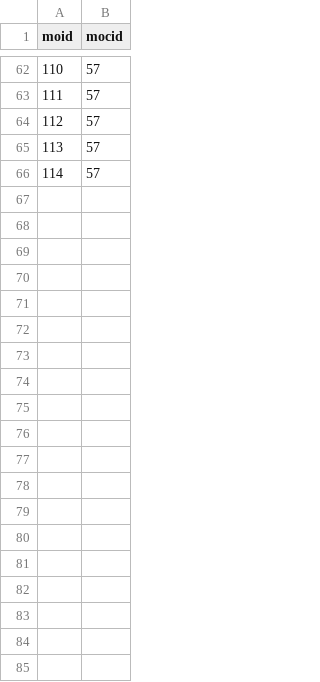
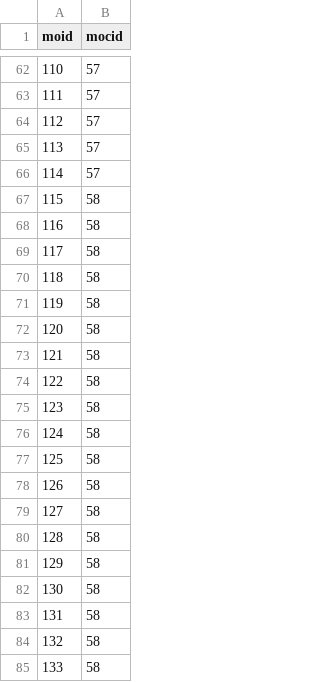
Before and after one commit to ai223/CS-GY_6083_final_project_culture, a CSV file: main/created_by.csv, drawn as a sheet; only a part is shown, gaps mark what is left out; the diff covers the shown part only.

```diff
--- a/main/created_by.csv
+++ b/main/created_by.csv
@@ -66 +66,20 @@ moid,mocid
 114,57
+115,58
+116,58
+117,58
+118,58
+119,58
+120,58
+121,58
+122,58
+123,58
+124,58
+125,58
+126,58
+127,58
+128,58
+129,58
+130,58
+131,58
+132,58
+133,58
```
Also changed, not shown: 51 added rows elsewhere in this file, main/MuseumObjectCreator.csv, main/has_object_MuseumObject.csv, 1 other file.
